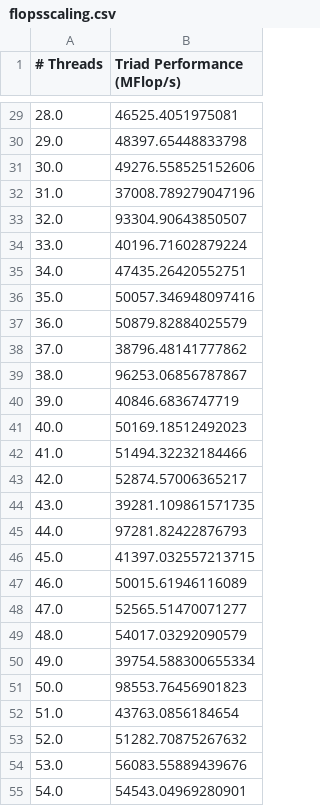
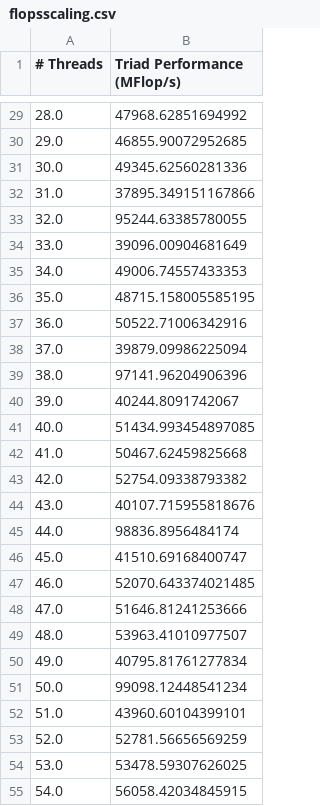
Before and after one commit to giordano/julia-on-gh200, a CSV file: benchmarks/bandwidthbenchmarkjl/flopsscaling.csv, drawn as a sheet; only a part is shown, gaps mark what is left out; the diff covers the shown part only.

```diff
--- a/benchmarks/bandwidthbenchmarkjl/flopsscaling.csv
+++ b/benchmarks/bandwidthbenchmarkjl/flopsscaling.csv
@@ -29,27 +29,27 @@
-28.0,46525.4051975081
-29.0,48397.65448833798
-30.0,49276.558525152606
-31.0,37008.789279047196
-32.0,93304.90643850507
-33.0,40196.71602879224
-34.0,47435.26420552751
-35.0,50057.346948097416
-36.0,50879.82884025579
-37.0,38796.48141777862
-38.0,96253.06856787867
-39.0,40846.6836747719
-40.0,50169.18512492023
-41.0,51494.32232184466
-42.0,52874.57006365217
-43.0,39281.109861571735
-44.0,97281.82422876793
-45.0,41397.032557213715
-46.0,50015.61946116089
-47.0,52565.51470071277
-48.0,54017.03292090579
-49.0,39754.588300655334
-50.0,98553.76456901823
-51.0,43763.0856184654
-52.0,51282.70875267632
-53.0,56083.55889439676
-54.0,54543.04969280901
+28.0,47968.62851694992
+29.0,46855.90072952685
+30.0,49345.62560281336
+31.0,37895.349151167866
+32.0,95244.63385780055
+33.0,39096.00904681649
+34.0,49006.74557433353
+35.0,48715.158005585195
+36.0,50522.71006342916
+37.0,39879.09986225094
+38.0,97141.96204906396
+39.0,40244.8091742067
+40.0,51434.993454897085
+41.0,50467.62459825668
+42.0,52754.09338793382
+43.0,40107.715955818676
+44.0,98836.8956484174
+45.0,41510.69168400747
+46.0,52070.643374021485
+47.0,51646.81241253666
+48.0,53963.41010977507
+49.0,40795.81761277834
+50.0,99098.12448541234
+51.0,43960.60104399101
+52.0,52781.56656569259
+53.0,53478.59307626025
+54.0,56058.42034845915
```
Also changed, not shown: 45 edited cells elsewhere in this file, benchmarks/bandwidthbenchmarkjl/bwbench.csv, benchmarks/bandwidthbenchmarkjl/bwscaling.csv, 5 other files.
